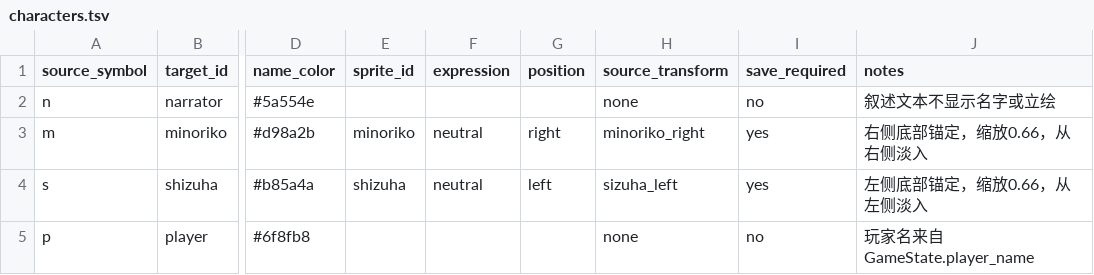
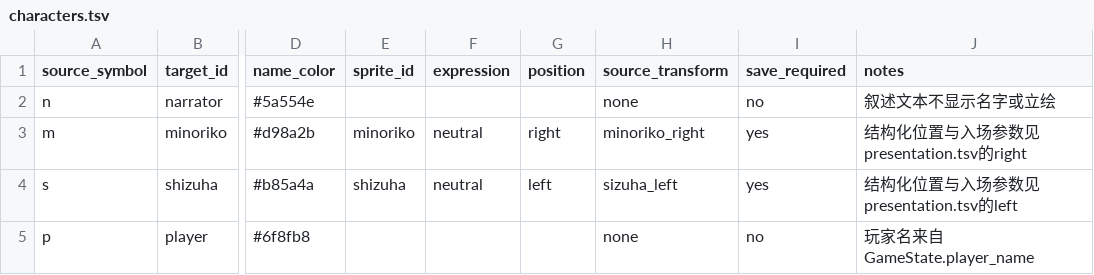
Before and after one commit to stmluyuer/SummerTrip, a TSV file: migration/manifests/characters.tsv, drawn as a sheet; only a part is shown, gaps mark what is left out; the diff names each change by its address in the sheet, - before the commit and + after, or states it on an @@ line.

```diff
--- a/migration/manifests/characters.tsv
+++ b/migration/manifests/characters.tsv
-J3 (notes): 右侧底部锚定，缩放0.66，从右侧淡入
+J3 (notes): 结构化位置与入场参数见presentation.tsv的right
-J4 (notes): 左侧底部锚定，缩放0.66，从左侧淡入
+J4 (notes): 结构化位置与入场参数见presentation.tsv的left
```
Also changed, not shown: migration/manifests/assets.tsv, 7 other files.
